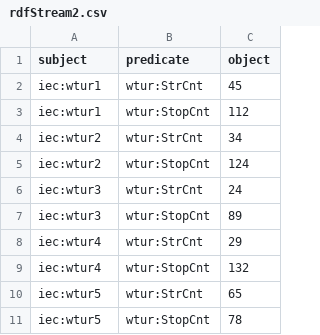
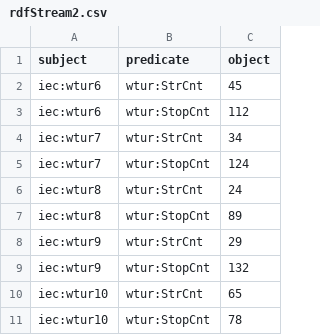
Before and after one commit to Marcen1603/odysseus_core, a CSV file: application/labdataserver/labdata_cfg/rdfStream2.csv, drawn as a sheet.

```diff
--- a/application/labdataserver/labdata_cfg/rdfStream2.csv
+++ b/application/labdataserver/labdata_cfg/rdfStream2.csv
@@ -1,11 +1,11 @@
 subject;predicate;object
-iec:wtur1;wtur:StrCnt;45
-iec:wtur1;wtur:StopCnt;112
-iec:wtur2;wtur:StrCnt;34
-iec:wtur2;wtur:StopCnt;124
-iec:wtur3;wtur:StrCnt;24
-iec:wtur3;wtur:StopCnt;89
-iec:wtur4;wtur:StrCnt;29
-iec:wtur4;wtur:StopCnt;132
-iec:wtur5;wtur:StrCnt;65
-iec:wtur5;wtur:StopCnt;78
+iec:wtur6;wtur:StrCnt;45
+iec:wtur6;wtur:StopCnt;112
+iec:wtur7;wtur:StrCnt;34
+iec:wtur7;wtur:StopCnt;124
+iec:wtur8;wtur:StrCnt;24
+iec:wtur8;wtur:StopCnt;89
+iec:wtur9;wtur:StrCnt;29
+iec:wtur9;wtur:StopCnt;132
+iec:wtur10;wtur:StrCnt;65
+iec:wtur10;wtur:StopCnt;78
```
Also changed, not shown: 11 other files.
